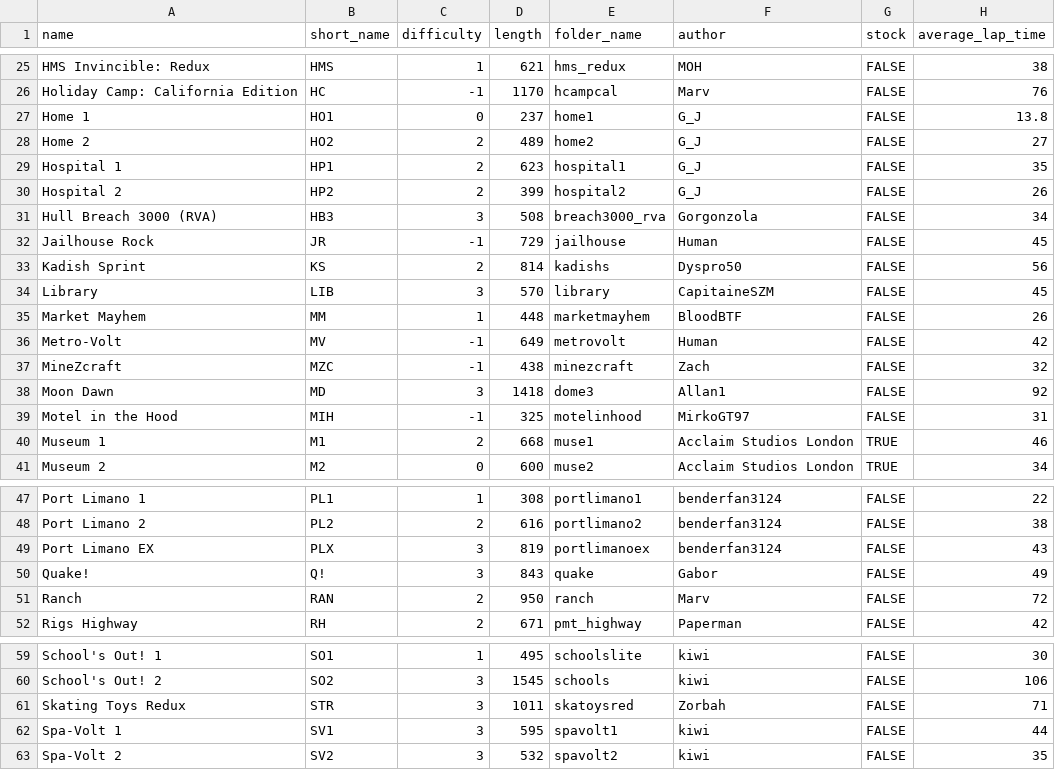
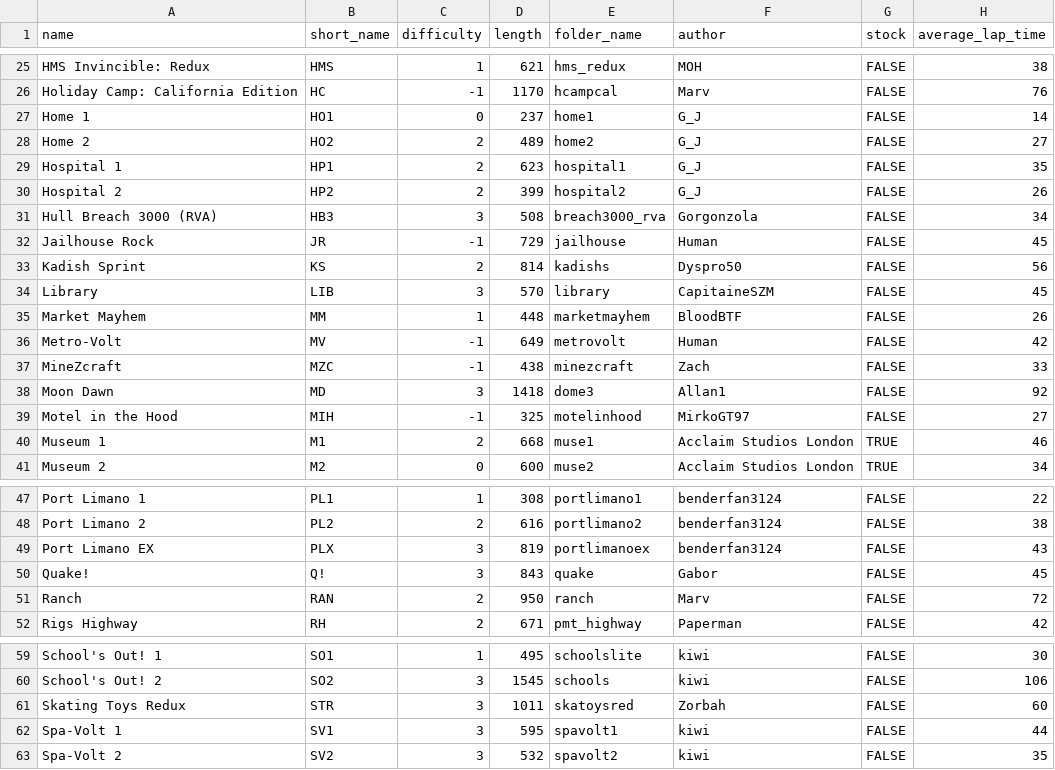
Before and after one commit to Re-Volt-America/RVA-Data, a CSV file: models/tracks/tracks.csv, drawn as a sheet; only a part is shown, gaps mark what is left out.

Commit message:
Lap time changes, Rookie & Super Pro balance changes
Home 1 -> 14s
MineZcraft -> 33s
Motel in the Hood -> 27
Quake! -> 45
Skating Toys Redux -> 60

Cheat Code Central -> 0.8

Alter -> 0.9
Petty -> 1.3

```diff
--- a/models/tracks/tracks.csv
+++ b/models/tracks/tracks.csv
@@ -26,3 +26,3 @@ HMS Invincible: Redux,HMS,1,621,hms_redux,MOH,FALSE,38
 Holiday Camp: California Edition,HC,-1,1170,hcampcal,Marv,FALSE,76
-Home 1,HO1,0,237,home1,G_J,FALSE,13.8
+Home 1,HO1,0,237,home1,G_J,FALSE,14
 Home 2,HO2,2,489,home2,G_J,FALSE,27
@@ -36,5 +36,5 @@ Market Mayhem,MM,1,448,marketmayhem,BloodBTF,FALSE,26
 Metro-Volt,MV,-1,649,metrovolt,Human,FALSE,42
-MineZcraft,MZC,-1,438,minezcraft,Zach,FALSE,32
+MineZcraft,MZC,-1,438,minezcraft,Zach,FALSE,33
 Moon Dawn,MD,3,1418,dome3,Allan1,FALSE,92
-Motel in the Hood,MIH,-1,325,motelinhood,MirkoGT97,FALSE,31
+Motel in the Hood,MIH,-1,325,motelinhood,MirkoGT97,FALSE,27
 Museum 1,M1,2,668,muse1,Acclaim Studios London,TRUE,46
@@ -49,3 +49,3 @@ Port Limano 2,PL2,2,616,portlimano2,benderfan3124,FALSE,38
 Port Limano EX,PLX,3,819,portlimanoex,benderfan3124,FALSE,43
-Quake!,Q!,3,843,quake,Gabor,FALSE,49
+Quake!,Q!,3,843,quake,Gabor,FALSE,45
 Ranch,RAN,2,950,ranch,Marv,FALSE,72
@@ -60,3 +60,3 @@ School's Out! 1,SO1,1,495,schoolslite,kiwi,FALSE,30
 School's Out! 2,SO2,3,1545,schools,kiwi,FALSE,106
-Skating Toys Redux,STR,3,1011,skatoysred,Zorbah,FALSE,71
+Skating Toys Redux,STR,3,1011,skatoysred,Zorbah,FALSE,60
 Spa-Volt 1,SV1,3,595,spavolt1,kiwi,FALSE,44
```
Also changed, not shown: models/cars/rookie.csv, models/cars/super-pro.csv.
